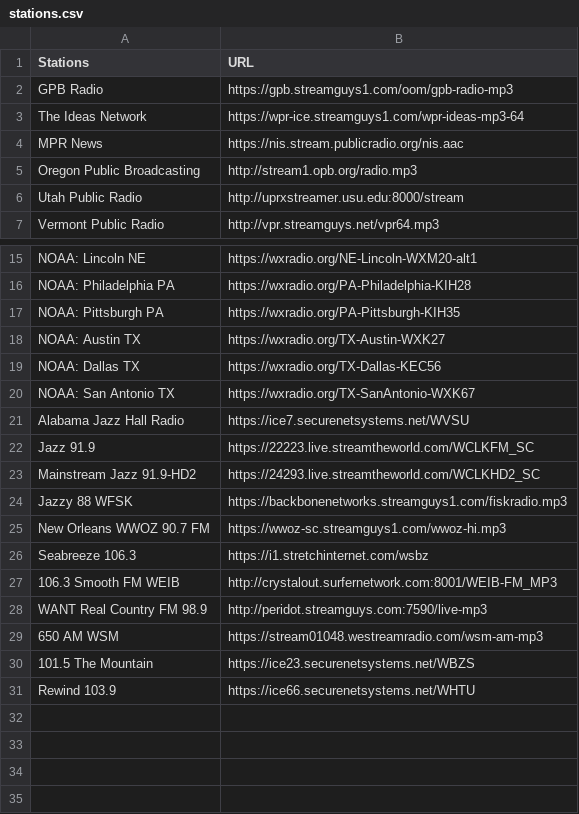
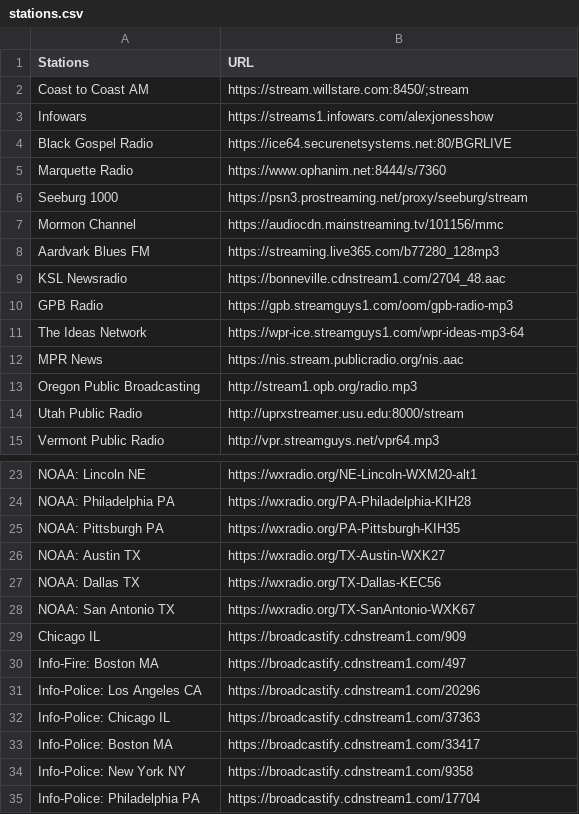
Before and after one commit to Arkina1234/html, a CSV file: CSV/stations.csv, drawn as a sheet; only a part is shown, gaps mark what is left out.

Commit message:
Update stations.csv

```diff
--- a/CSV/stations.csv
+++ b/CSV/stations.csv
@@ -1,2 +1,10 @@
 Stations,URL
+Coast to Coast AM,https://stream.willstare.com:8450/;stream
+Infowars,https://streams1.infowars.com/alexjonesshow
+Black Gospel Radio,https://ice64.securenetsystems.net:80/BGRLIVE
+Marquette Radio,https://www.ophanim.net:8444/s/7360
+Seeburg 1000,https://psn3.prostreaming.net/proxy/seeburg/stream
+Mormon Channel,https://audiocdn.mainstreaming.tv/101156/mmc
+Aardvark Blues FM,https://streaming.live365.com/b77280_128mp3
+KSL Newsradio,https://bonneville.cdnstream1.com/2704_48.aac
 GPB Radio,https://gpb.streamguys1.com/oom/gpb-radio-mp3
@@ -20,12 +28,8 @@ NOAA: Dallas TX,https://wxradio.org/TX-Dallas-KEC56
 NOAA: San Antonio TX,https://wxradio.org/TX-SanAntonio-WXK67
-Alabama Jazz Hall Radio,https://ice7.securenetsystems.net/WVSU
-Jazz 91.9,https://22223.live.streamtheworld.com/WCLKFM_SC
-Mainstream Jazz 91.9-HD2,https://24293.live.streamtheworld.com/WCLKHD2_SC
-Jazzy 88 WFSK,https://backbonenetworks.streamguys1.com/fiskradio.mp3
-New Orleans WWOZ 90.7 FM,https://wwoz-sc.streamguys1.com/wwoz-hi.mp3
-Seabreeze 106.3,https://i1.stretchinternet.com/wsbz
-106.3 Smooth FM WEIB,http://crystalout.surfernetwork.com:8001/WEIB-FM_MP3
-WANT Real Country FM 98.9,http://peridot.streamguys.com:7590/live-mp3
-650 AM WSM,https://stream01048.westreamradio.com/wsm-am-mp3
-101.5 The Mountain,https://ice23.securenetsystems.net/WBZS
-Rewind 103.9,https://ice66.securenetsystems.net/WHTU
+Chicago IL,https://broadcastify.cdnstream1.com/909
+Info-Fire: Boston MA,https://broadcastify.cdnstream1.com/497
+Info-Police: Los Angeles CA,https://broadcastify.cdnstream1.com/20296
+Info-Police: Chicago IL,https://broadcastify.cdnstream1.com/37363
+Info-Police: Boston MA,https://broadcastify.cdnstream1.com/33417
+Info-Police: New York NY,https://broadcastify.cdnstream1.com/9358
+Info-Police: Philadelphia PA,https://broadcastify.cdnstream1.com/17704
```
